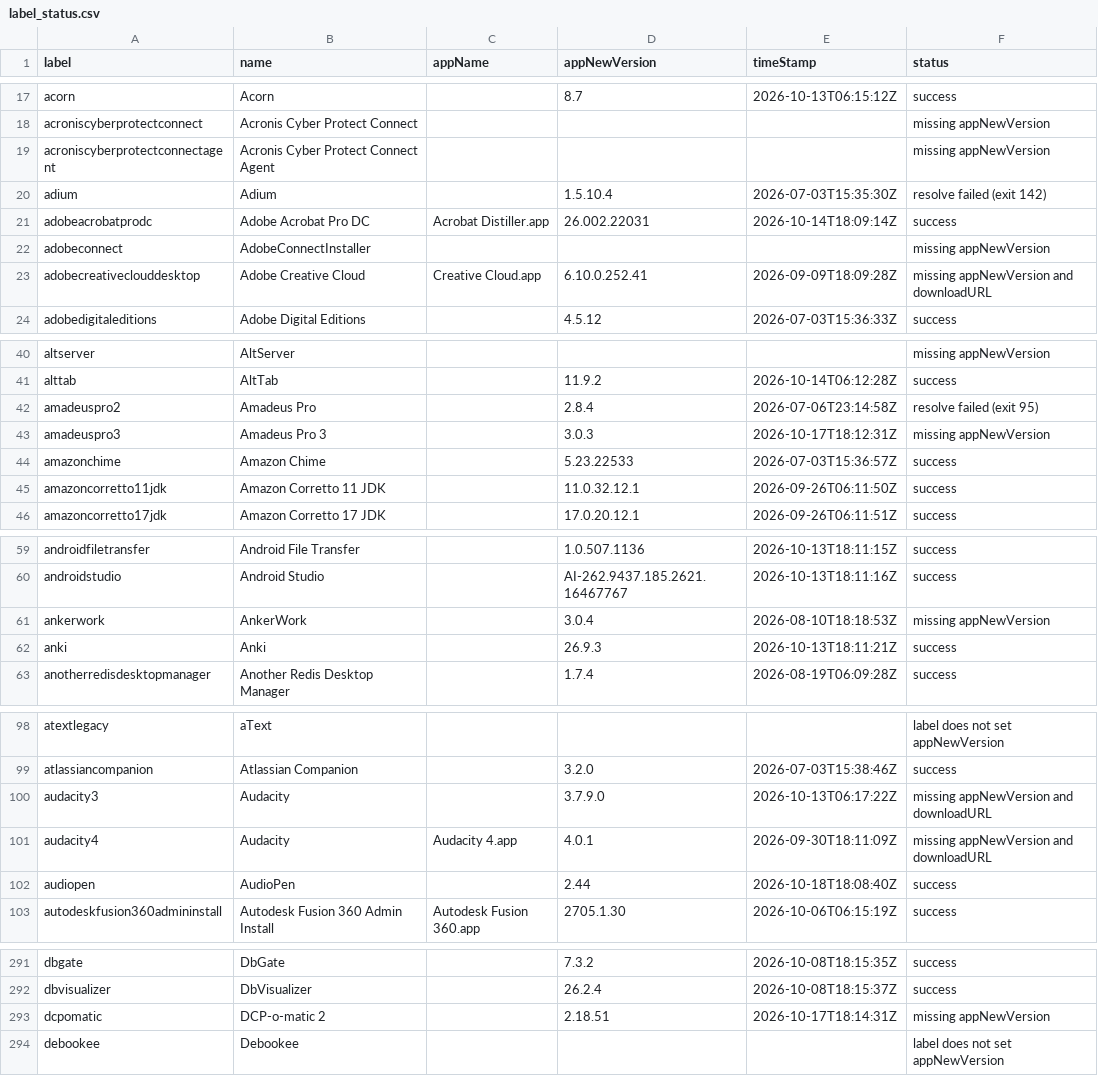
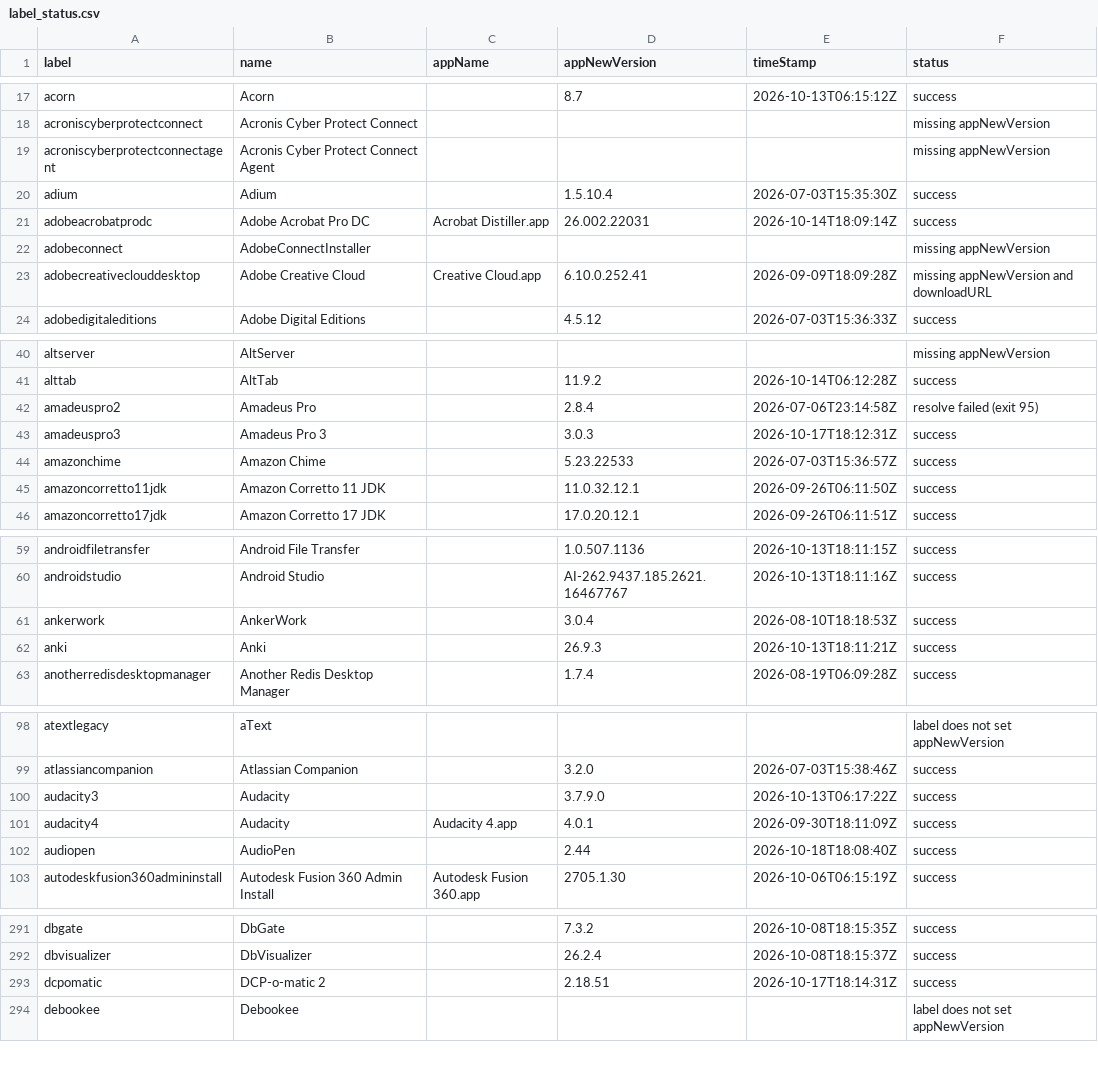
Before and after one commit to gilburns/Installomator-Tracker, a CSV file: label_status.csv, drawn as a sheet; only a part is shown, gaps mark what is left out; the diff covers the shown part only.

Commit message:
retry failed labels locally

```diff
--- a/label_status.csv
+++ b/label_status.csv
@@ -19,3 +19,3 @@
 "acroniscyberprotectconnectagent","Acronis Cyber Protect Connect Agent","","","","missing appNewVersion"
-"adium","Adium","","1.5.10.4","2026-07-03T15:35:30Z","resolve failed (exit 142)"
+"adium","Adium","","1.5.10.4","2026-07-03T15:35:30Z","success"
 "adobeacrobatprodc","Adobe Acrobat Pro DC","Acrobat Distiller.app","26.002.22031","2026-10-14T18:09:14Z","success"
@@ -42,3 +42,3 @@
 "amadeuspro2","Amadeus Pro","","2.8.4","2026-07-06T23:14:58Z","resolve failed (exit 95)"
-"amadeuspro3","Amadeus Pro 3","","3.0.3","2026-10-17T18:12:31Z","missing appNewVersion"
+"amadeuspro3","Amadeus Pro 3","","3.0.3","2026-10-17T18:12:31Z","success"
 "amazonchime","Amazon Chime","","5.23.22533","2026-07-03T15:36:57Z","success"
@@ -60,3 +60,3 @@
 "androidstudio","Android Studio","","AI-262.9437.185.2621.16467767","2026-10-13T18:11:16Z","success"
-"ankerwork","AnkerWork","","3.0.4","2026-08-10T18:18:53Z","missing appNewVersion"
+"ankerwork","AnkerWork","","3.0.4","2026-08-10T18:18:53Z","success"
 "anki","Anki","","26.9.3","2026-10-13T18:11:21Z","success"
@@ -99,4 +99,4 @@
 "atlassiancompanion","Atlassian Companion","","3.2.0","2026-07-03T15:38:46Z","success"
-"audacity3","Audacity","","3.7.9.0","2026-10-13T06:17:22Z","missing appNewVersion and downloadURL"
-"audacity4","Audacity","Audacity 4.app","4.0.1","2026-09-30T18:11:09Z","missing appNewVersion and downloadURL"
+"audacity3","Audacity","","3.7.9.0","2026-10-13T06:17:22Z","success"
+"audacity4","Audacity","Audacity 4.app","4.0.1","2026-09-30T18:11:09Z","success"
 "audiopen","AudioPen","","2.44","2026-10-18T18:08:40Z","success"
@@ -292,3 +292,3 @@
 "dbvisualizer","DbVisualizer","","26.2.4","2026-10-08T18:15:37Z","success"
-"dcpomatic","DCP-o-matic 2","","2.18.51","2026-10-17T18:14:31Z","missing appNewVersion"
+"dcpomatic","DCP-o-matic 2","","2.18.51","2026-10-17T18:14:31Z","success"
 "debookee","Debookee","","","","label does not set appNewVersion"
```
Also changed, not shown: 7 edited cells elsewhere in this file, 1 other file.
